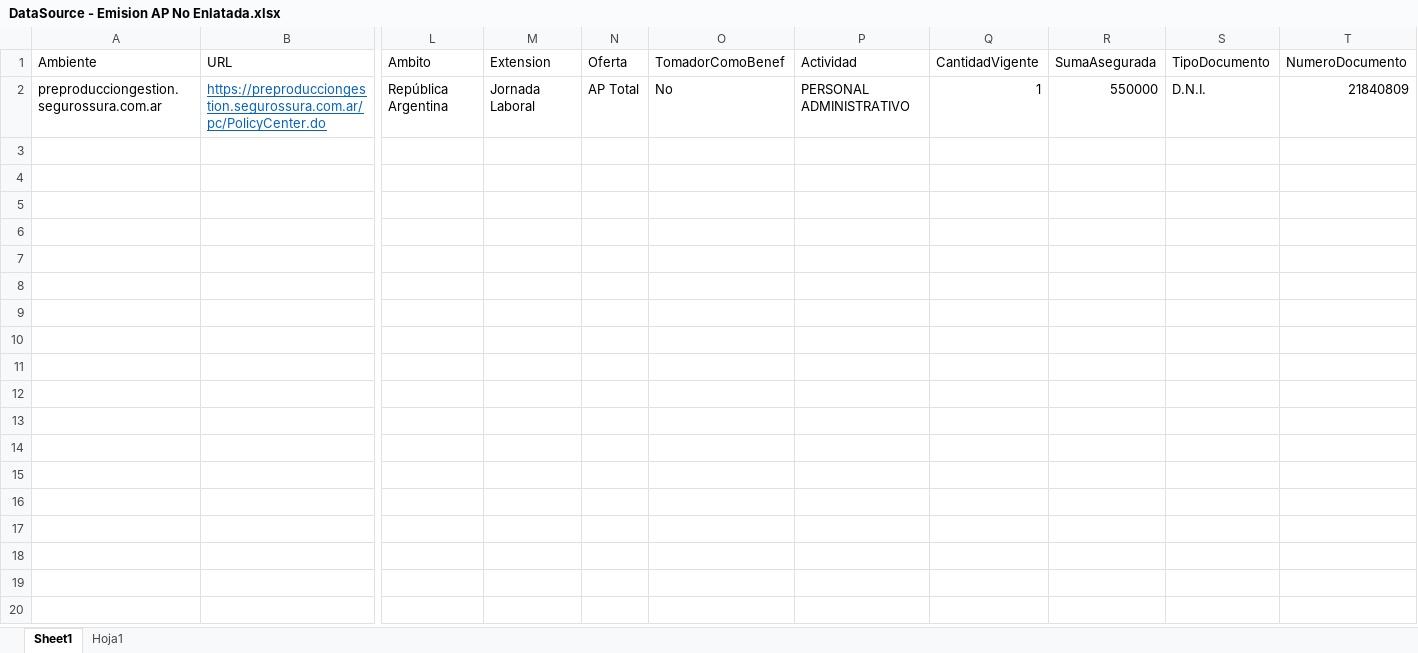
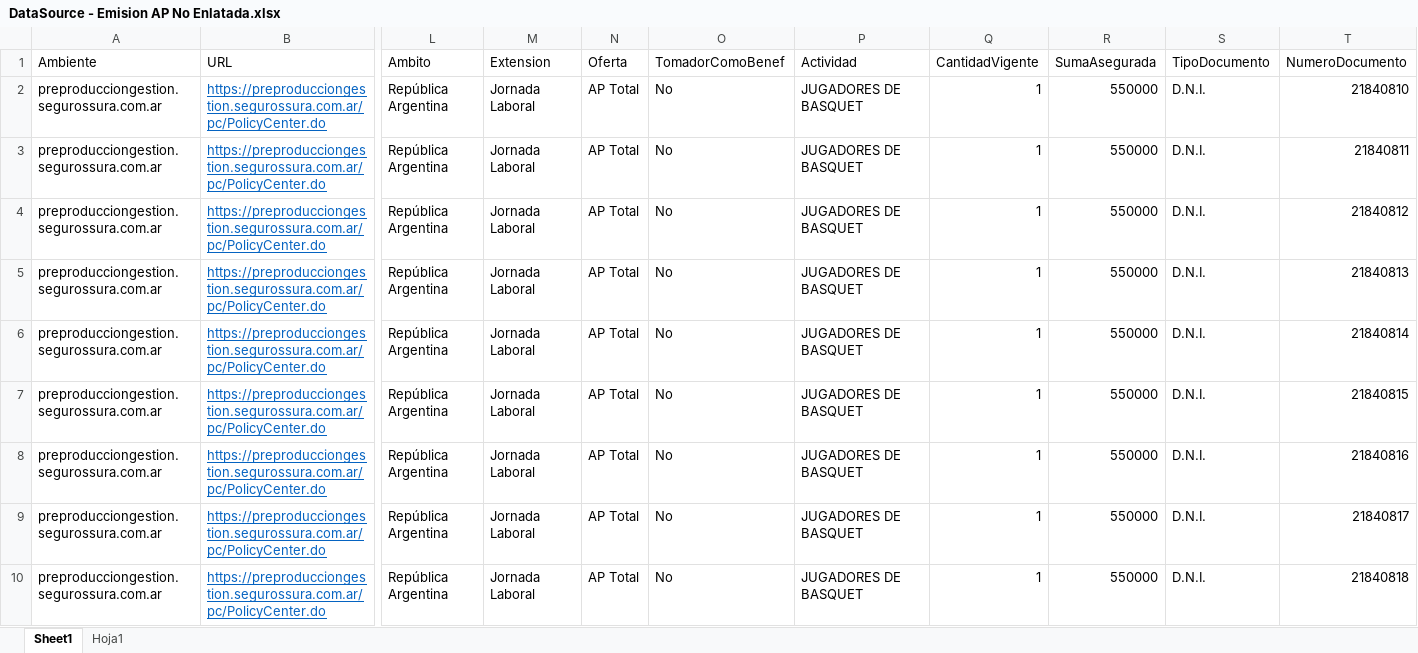
Before and after one commit to suraranorex/sura, an Excel workbook: Sura/DataSource - Emision AP No Enlatada.xlsx, sheet Sheet1, drawn as a sheet; only a part is shown, gaps mark what is left out; values as stored, in another font and other column widths than the file's, no borders; rows hold the shown columns only; the diff names each change by its address in the sheet, - before the commit and + after, or states it on an @@ line.

Commit message:
Se corrigió item en SelectCampania Modif de DataSourceMotor Se corrigió error con Item Refacturacion

```diff
--- a/Sura/DataSource - Emision AP No Enlatada.xlsx (sheet Sheet1)
+++ b/Sura/DataSource - Emision AP No Enlatada.xlsx (sheet Sheet1)
-P2 (Actividad): PERSONAL ADMINISTRATIVO
+P2 (Actividad): JUGADORES DE BASQUET
-T2 (NumeroDocumento): 21840809
+T2 (NumeroDocumento): 21840810
+row 3: preproducciongestion.segurossura.com.ar | https://preproducciongestion.segurossura.com.ar/pc/PolicyCenter.do | República Argentina | Jornada Laboral | AP Total | No | JUGADORES DE BASQUET | 1 | 550000 | D.N.I. | 21840811
+row 4: preproducciongestion.segurossura.com.ar | https://preproducciongestion.segurossura.com.ar/pc/PolicyCenter.do | República Argentina | Jornada Laboral | AP Total | No | JUGADORES DE BASQUET | 1 | 550000 | D.N.I. | 21840812
+row 5: preproducciongestion.segurossura.com.ar | https://preproducciongestion.segurossura.com.ar/pc/PolicyCenter.do | República Argentina | Jornada Laboral | AP Total | No | JUGADORES DE BASQUET | 1 | 550000 | D.N.I. | 21840813
+row 6: preproducciongestion.segurossura.com.ar | https://preproducciongestion.segurossura.com.ar/pc/PolicyCenter.do | República Argentina | Jornada Laboral | AP Total | No | JUGADORES DE BASQUET | 1 | 550000 | D.N.I. | 21840814
+row 7: preproducciongestion.segurossura.com.ar | https://preproducciongestion.segurossura.com.ar/pc/PolicyCenter.do | República Argentina | Jornada Laboral | AP Total | No | JUGADORES DE BASQUET | 1 | 550000 | D.N.I. | 21840815
+row 8: preproducciongestion.segurossura.com.ar | https://preproducciongestion.segurossura.com.ar/pc/PolicyCenter.do | República Argentina | Jornada Laboral | AP Total | No | JUGADORES DE BASQUET | 1 | 550000 | D.N.I. | 21840816
+row 9: preproducciongestion.segurossura.com.ar | https://preproducciongestion.segurossura.com.ar/pc/PolicyCenter.do | República Argentina | Jornada Laboral | AP Total | No | JUGADORES DE BASQUET | 1 | 550000 | D.N.I. | 21840817
+row 10: preproducciongestion.segurossura.com.ar | https://preproducciongestion.segurossura.com.ar/pc/PolicyCenter.do | República Argentina | Jornada Laboral | AP Total | No | JUGADORES DE BASQUET | 1 | 550000 | D.N.I. | 21840818
```
Also changed, not shown: Sura/DataSource - Emision Motor Accesorio Movilidad.xlsx, Sura/DataSource - Emision Motor NuevasCoberturas.xlsx, 11 other files.
